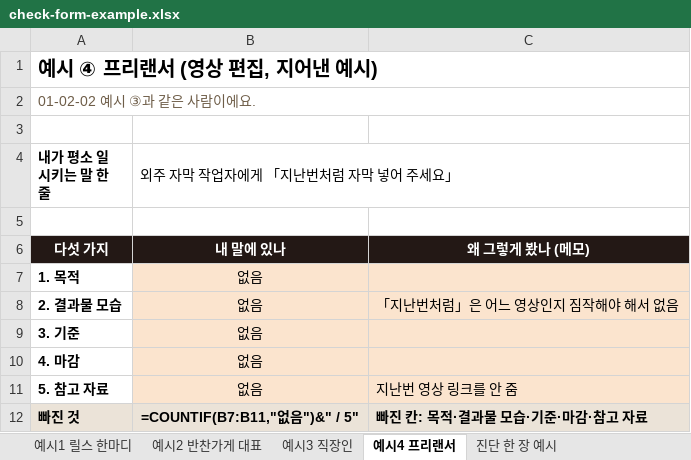
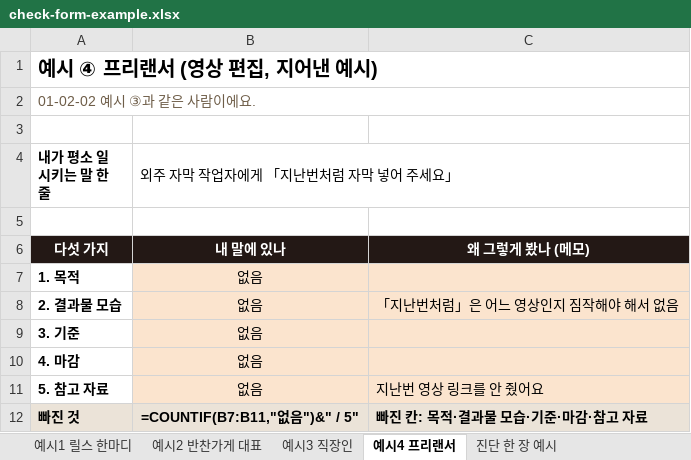
Before and after one commit to jysblanc-rgb/facam-materials, an Excel workbook: 01-03-02/check-form-example.xlsx, sheet 예시4 프리랜서, drawn as a sheet; values as stored, in another font and other column widths than the file's, no borders; formulas without a stored value are shown as written; the diff names each change by its address in the sheet, - before the commit and + after, or states it on an @@ line.

```diff
--- a/01-03-02/check-form-example.xlsx (sheet 예시4 프리랜서)
+++ b/01-03-02/check-form-example.xlsx (sheet 예시4 프리랜서)
-C11: 지난번 영상 링크를 안 줌
+C11: 지난번 영상 링크를 안 줬어요
```
Also changed, not shown: sheet 예시2 반찬가게 대표, sheet 진단 한 장 예시, 01-02-02/top3-form-blank.xlsx, 01-02-02/top3-form-example.xlsx, 12 other files.
